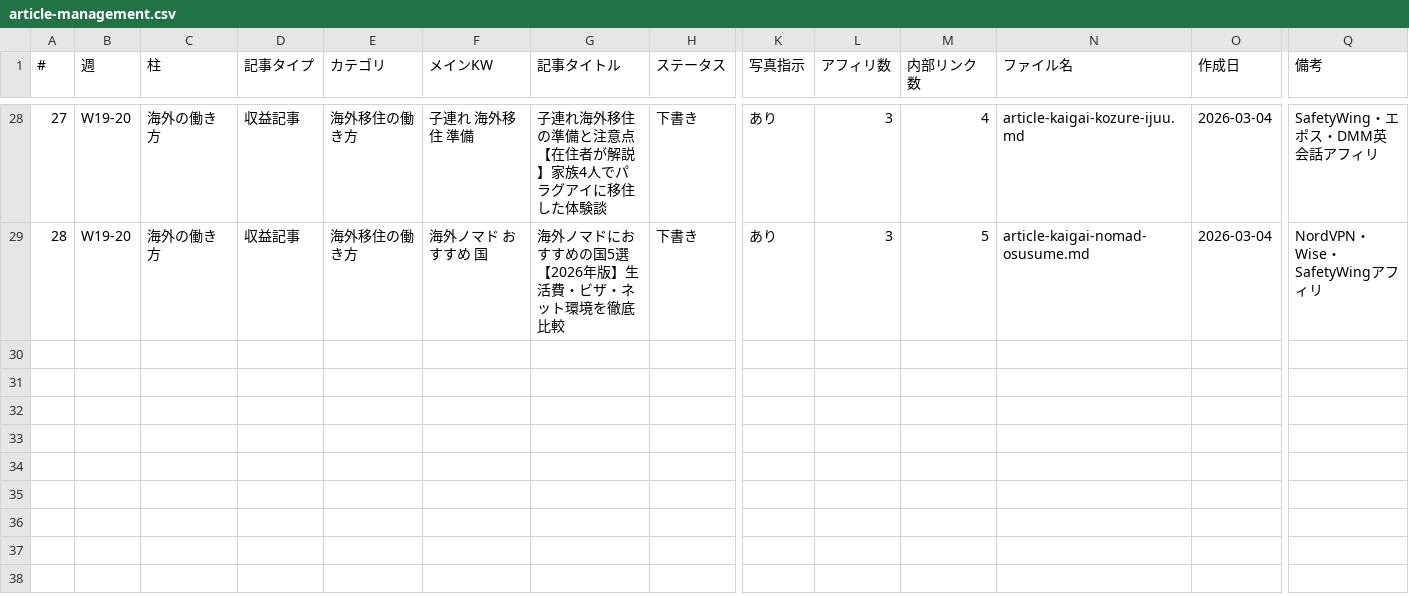
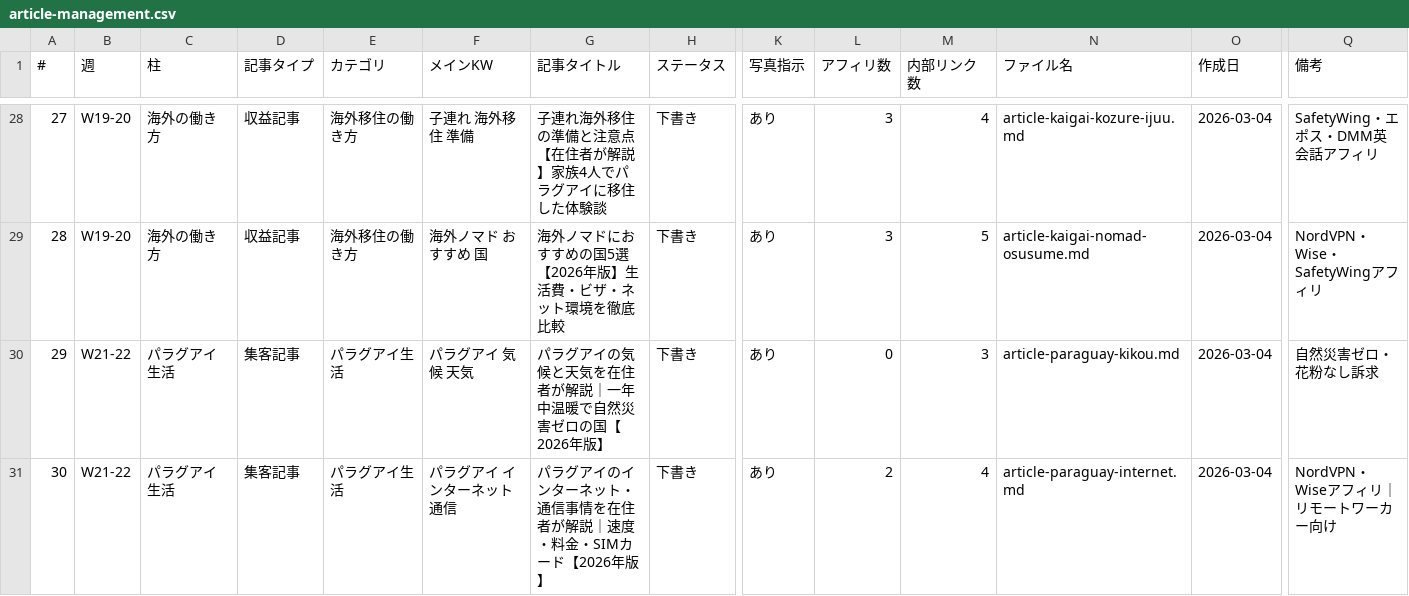
Before and after one commit to tmizuno27/claude-code, a CSV file: nambei-oyaji/outputs/article-management.csv, drawn as a sheet; only a part is shown, gaps mark what is left out; rows hold the shown columns only; the diff names each change by its address in the sheet, - before the commit and + after, or states it on an @@ line.

```diff
--- a/nambei-oyaji/outputs/article-management.csv
+++ b/nambei-oyaji/outputs/article-management.csv
+row 30: 29 | W21-22 | パラグアイ生活 | 集客記事 | パラグアイ生活 | パラグアイ 気候 天気 | パラグアイの気候と天気を在住者が解説｜一年中温暖で自然災害ゼロの国【2026年版】 | 下書き | あり | 0 | 3 | article-paraguay-kikou.md | 2026-03-04 | 自然災害ゼロ・花粉なし訴求
+row 31: 30 | W21-22 | パラグアイ生活 | 集客記事 | パラグアイ生活 | パラグアイ インターネット 通信 | パラグアイのインターネット・通信事情を在住者が解説｜速度・料金・SIMカード【2026年版】 | 下書き | あり | 2 | 4 | article-paraguay-internet.md | 2026-03-04 | NordVPN・Wiseアフィリ｜リモートワーカー向け
```
Also changed, not shown: 3 other files.
